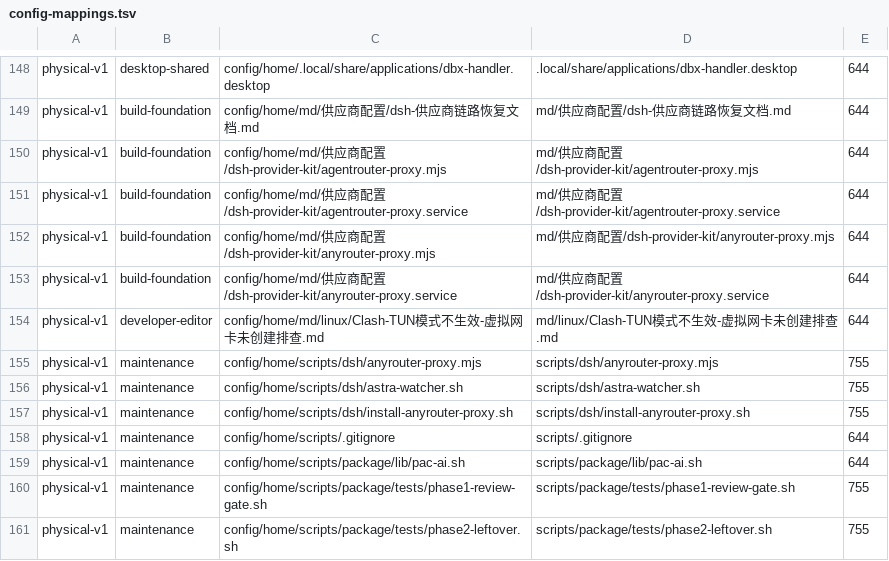
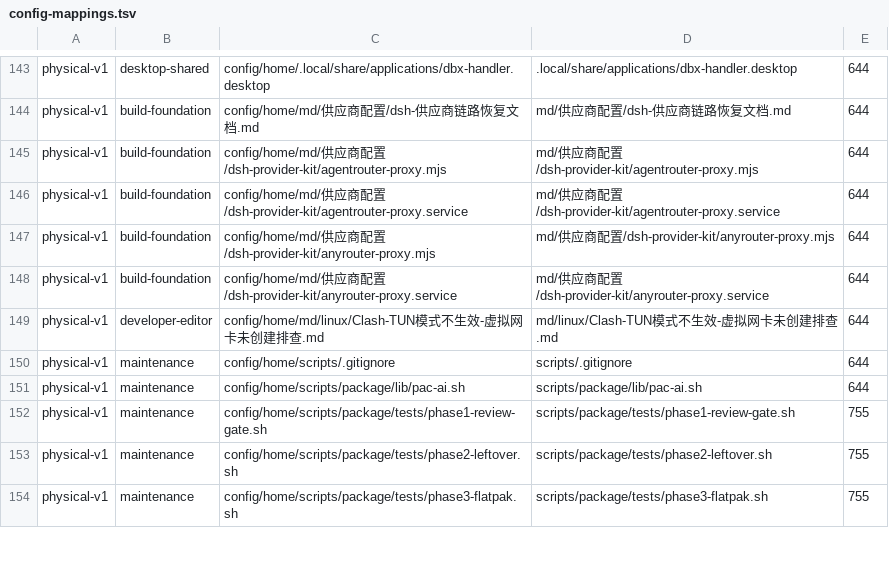
Before and after one commit to tjz123psh/arch-dms, a TSV file: manifests/config-mappings.tsv, drawn as a sheet; only a part is shown, gaps mark what is left out; the shorter side is filled out with more unchanged rows; removed rows and columns are numbered as before the commit, all else as after; the diff covers the shown part only; the diff names each change by its address in the sheet, - before the commit and + after, or states it on an @@ line.

Commit message:
chore(scripts): sync dsh/MusicFree/package/share with the host
- dsh: agentrouter proxy + install/patch/rebuild scripts; retired/ and the
  old anyrouter/astra files removed
- MusicFree: current plugins/playlists and the 夜阑 theme (pycache excluded)
- package and share: content refreshed from the host
- mappings: 195 rows, 16 added, 8 removed; every source present

```diff
--- a/manifests/config-mappings.tsv
+++ b/manifests/config-mappings.tsv
-row 155: physical-v1 | maintenance | config/home/scripts/dsh/anyrouter-proxy.mjs | scripts/dsh/anyrouter-proxy.mjs | 755
-row 156: physical-v1 | maintenance | config/home/scripts/dsh/astra-watcher.sh | scripts/dsh/astra-watcher.sh | 755
-row 157: physical-v1 | maintenance | config/home/scripts/dsh/install-anyrouter-proxy.sh | scripts/dsh/install-anyrouter-proxy.sh | 755
```
Also changed, not shown: 16 added rows and 5 removed rows elsewhere in this file, 29 other files.
